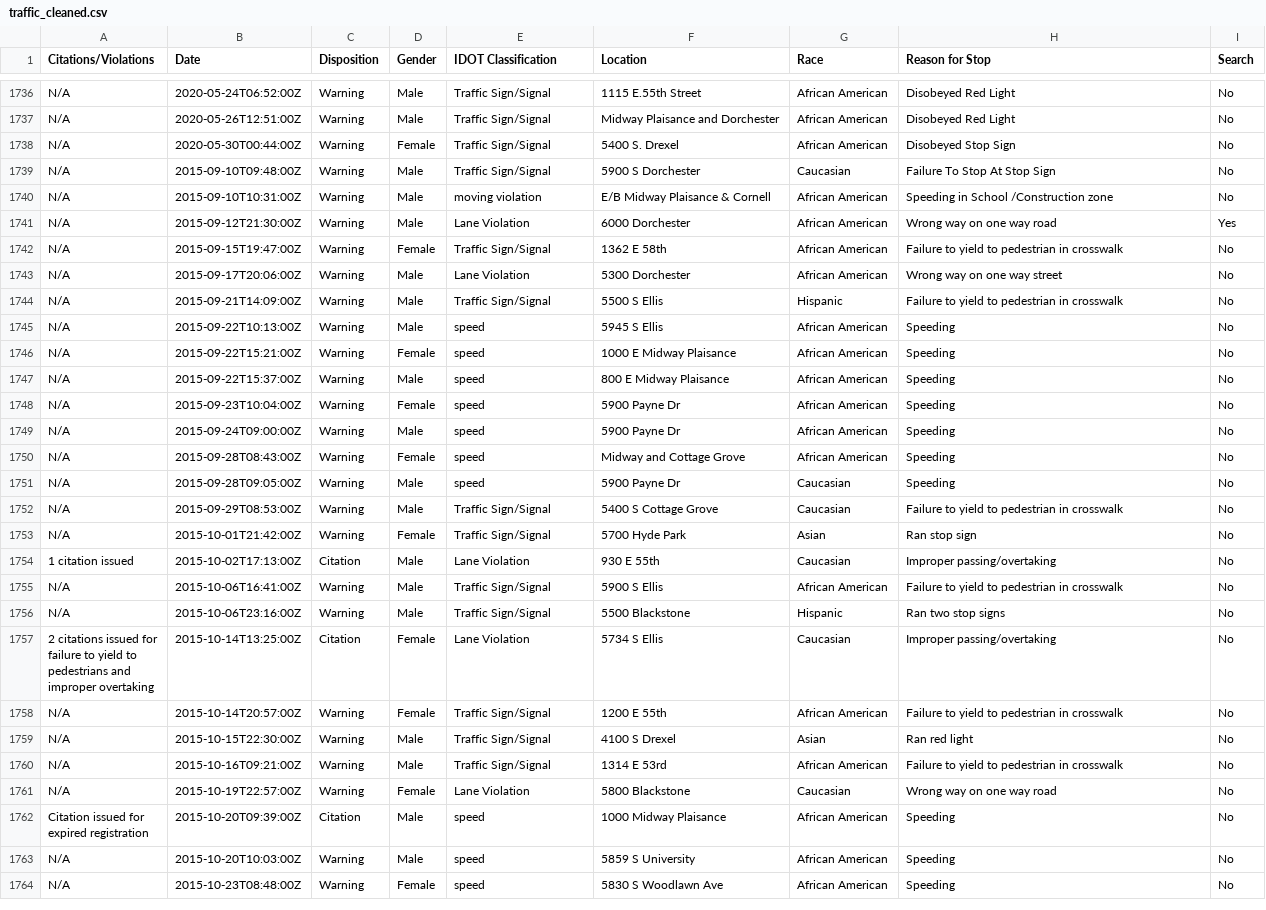
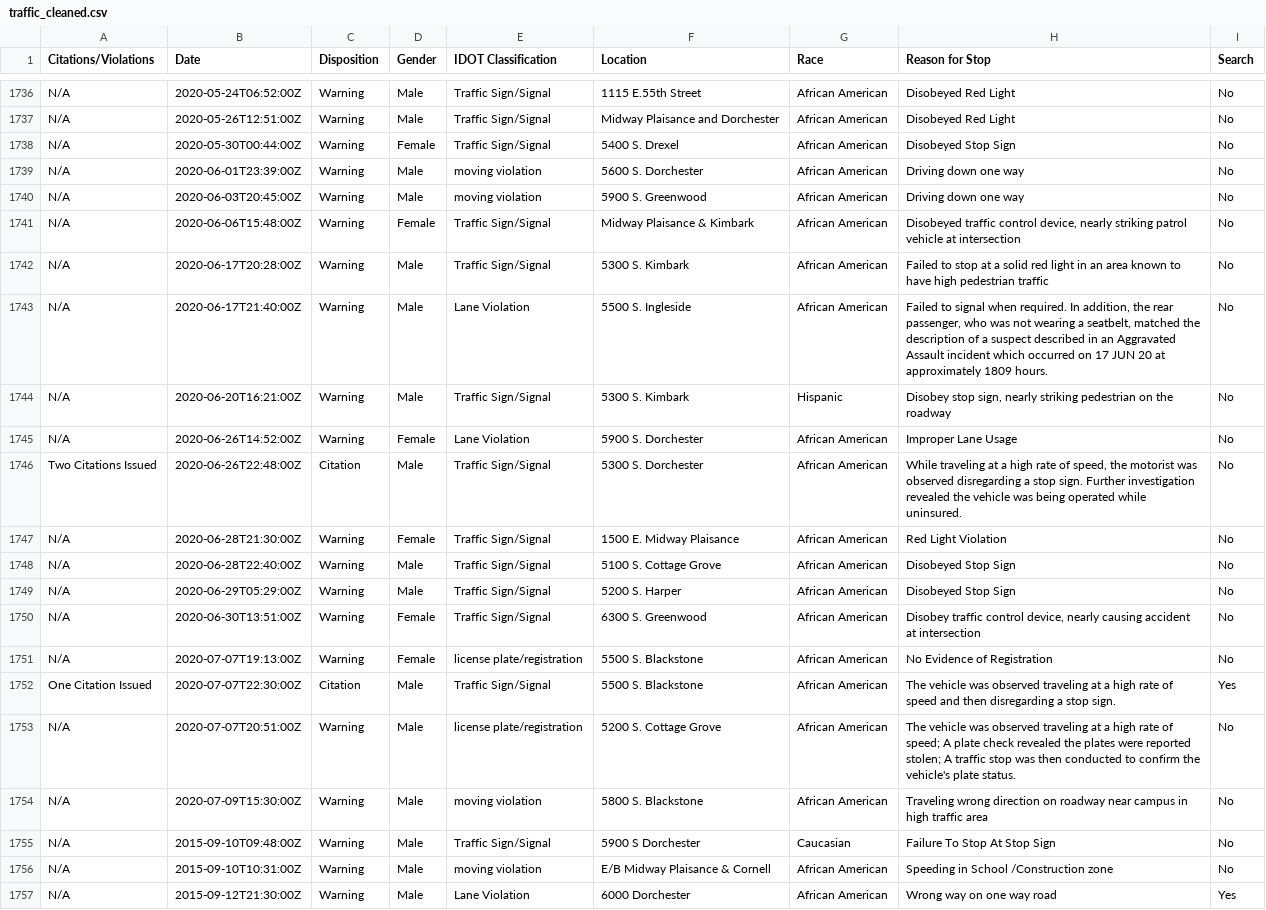
Before and after one commit to erhla/UCPD, a CSV file: files/traffic_cleaned.csv, drawn as a sheet; only a part is shown, gaps mark what is left out; the shorter side is filled out with more unchanged rows; the diff names each change by its address in the sheet, - before the commit and + after, or states it on an @@ line.

```diff
--- a/files/traffic_cleaned.csv
+++ b/files/traffic_cleaned.csv
+row 1739: N/A | 2020-06-01T23:39:00Z | Warning | Male | moving violation | 5600 S. Dorchester | African American | Driving down one way | No
+row 1740: N/A | 2020-06-03T20:45:00Z | Warning | Male | moving violation | 5900 S. Greenwood | African American | Driving down one way | No
+row 1741: N/A | 2020-06-06T15:48:00Z | Warning | Female | Traffic Sign/Signal | Midway Plaisance & Kimbark | African American | Disobeyed traffic control device, nearly striking patrol vehicle at intersection | No
+row 1742: N/A | 2020-06-17T20:28:00Z | Warning | Male | Traffic Sign/Signal | 5300 S. Kimbark | African American | Failed to stop at a solid red light in an area known to have high pedestrian traffic | No
+row 1743: N/A | 2020-06-17T21:40:00Z | Warning | Male | Lane Violation | 5500 S. Ingleside | African American | Failed to signal when required. In addition, the rear passenger, who was not wearing a seatbelt, matched the description of a suspect described in an Aggravated Assault incident which occurred on 17 JUN 20 at approximately 1809 hours. | No
+row 1744: N/A | 2020-06-20T16:21:00Z | Warning | Male | Traffic Sign/Signal | 5300 S. Kimbark | Hispanic | Disobey stop sign, nearly striking pedestrian on the roadway | No
+row 1745: N/A | 2020-06-26T14:52:00Z | Warning | Female | Lane Violation | 5900 S. Dorchester | African American | Improper Lane Usage | No
+row 1746: Two Citations Issued | 2020-06-26T22:48:00Z | Citation | Male | Traffic Sign/Signal | 5300 S. Dorchester | African American | While traveling at a high rate of speed, the motorist was observed disregarding a stop sign. Further investigation revealed the vehicle was being operated while uninsured. | No
+row 1747: N/A | 2020-06-28T21:30:00Z | Warning | Female | Traffic Sign/Signal | 1500 E. Midway Plaisance | African American | Red Light Violation | No
+row 1748: N/A | 2020-06-28T22:40:00Z | Warning | Male | Traffic Sign/Signal | 5100 S. Cottage Grove | African American | Disobeyed Stop Sign | No
+row 1749: N/A | 2020-06-29T05:29:00Z | Warning | Male | Traffic Sign/Signal | 5200 S. Harper | African American | Disobeyed Stop Sign | No
+row 1750: N/A | 2020-06-30T13:51:00Z | Warning | Female | Traffic Sign/Signal | 6300 S. Greenwood | African American | Disobey traffic control device, nearly causing accident at intersection | No
+row 1751: N/A | 2020-07-07T19:13:00Z | Warning | Female | license plate/registration | 5500 S. Blackstone | African American | No Evidence of Registration | No
+row 1752: One Citation Issued | 2020-07-07T22:30:00Z | Citation | Male | Traffic Sign/Signal | 5500 S. Blackstone | African American | The vehicle was observed traveling at a high rate of speed and then disregarding a stop sign. | Yes
+row 1753: N/A | 2020-07-07T20:51:00Z | Warning | Male | license plate/registration | 5200 S. Cottage Grove | African American | The vehicle was observed traveling at a high rate of speed; A plate check revealed the plates were reported stolen; A traffic stop was then conducted to confirm the vehicle's plate status. | No
+row 1754: N/A | 2020-07-09T15:30:00Z | Warning | Male | moving violation | 5800 S. Blackstone | African American | Traveling wrong direction on roadway near campus in high traffic area | No
```
Also changed, not shown: files/interview.csv, files/interview_cleaned.csv, 4 other files.
